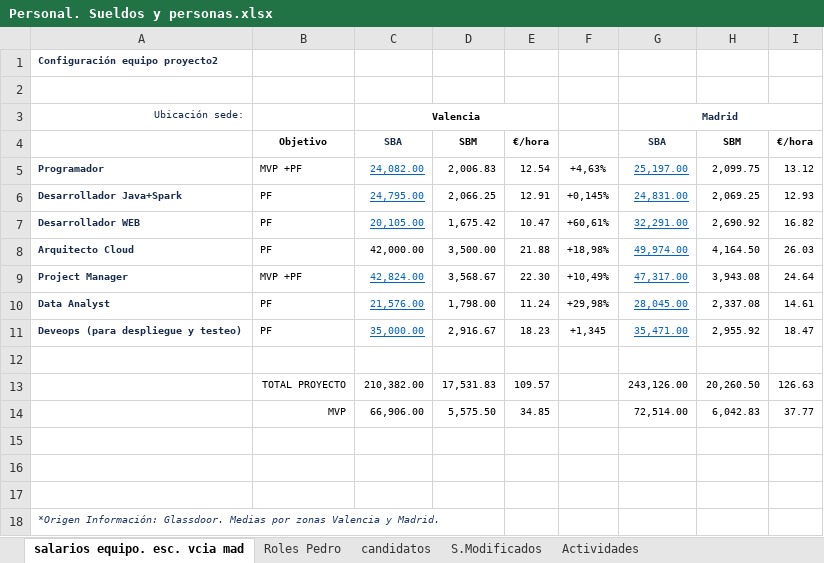
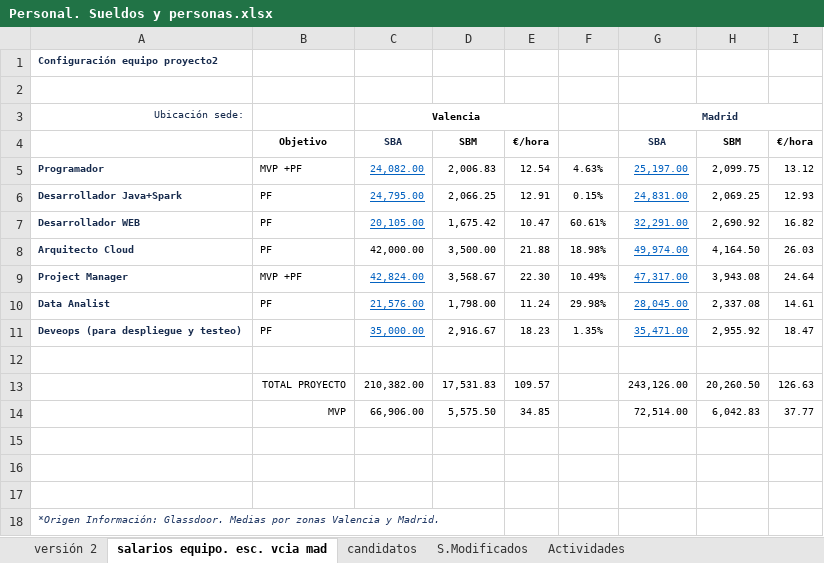
Before and after one commit to cadoca1/dataproject2, an Excel workbook: Personal. Sueldos y personas.xlsx, sheet salarios equipo. esc. vcia mad, drawn as a sheet; values as stored, in another font and other column widths than the file's, no borders; the diff names each change by its address in the sheet, - before the commit and + after, or states it on an @@ line.

```diff
--- a/Personal. Sueldos y personas.xlsx (sheet salarios equipo. esc. vcia mad)
+++ b/Personal. Sueldos y personas.xlsx (sheet salarios equipo. esc. vcia mad)
-sheet tab: Roles Pedro
+sheet tab: versión 2
-F5: +4,63%
+F5: 4.63%
-F6: +0,145%
+F6: 0.15%
-F7: +60,61%
+F7: 60.61%
-F8: +18,98%
+F8: 18.98%
-F9: +10,49%
+F9: 10.49%
-A10: Data Analyst
+A10: Data Analist
-F10: +29,98%
+F10: 29.98%
-F11: +1,345
+F11: 1.35%
```
